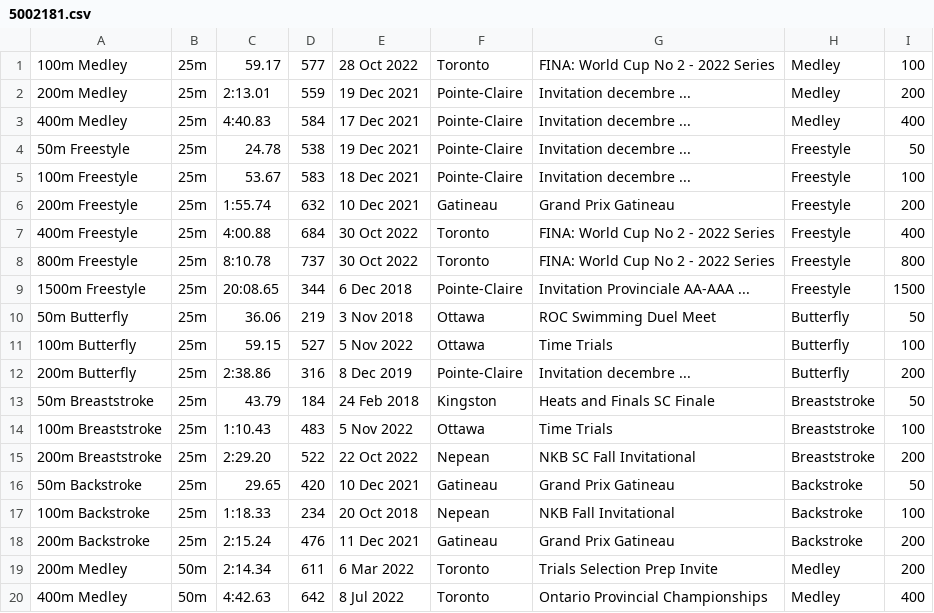
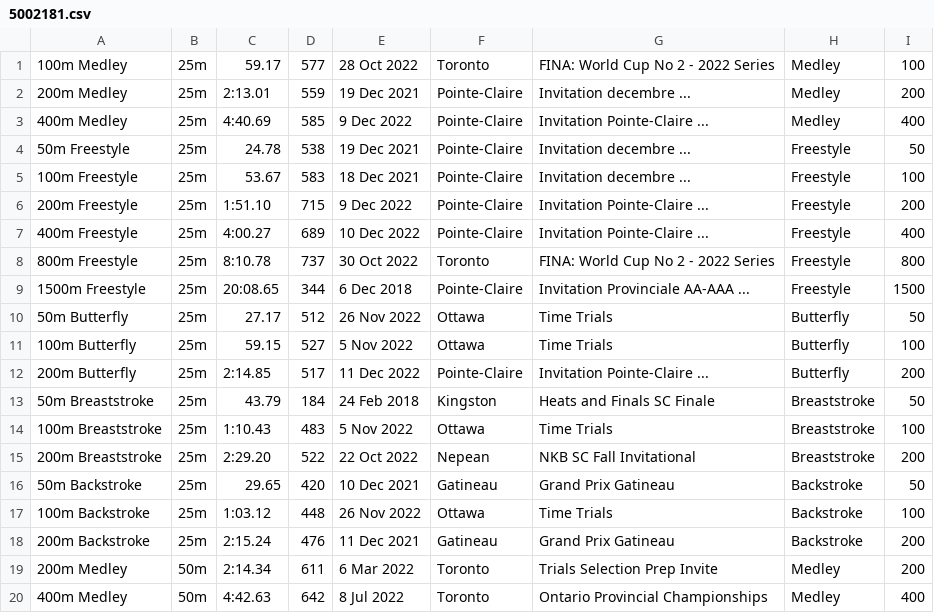
Before and after one commit to Subject2Risk/swim-report, a CSV file: swim-data/5002181.csv, drawn as a sheet; only a part is shown; the diff covers the shown part only.

```diff
--- a/swim-data/5002181.csv
+++ b/swim-data/5002181.csv
@@ -2,12 +2,12 @@
 200m Medley,25m,2:13.01,559,19 Dec 2021,Pointe-Claire,Invitation decembre ...,Medley,200
-400m Medley,25m,4:40.83,584,17 Dec 2021,Pointe-Claire,Invitation decembre ...,Medley,400
+400m Medley,25m,4:40.69,585,9 Dec 2022,Pointe-Claire,Invitation Pointe-Claire ...,Medley,400
 50m Freestyle,25m,24.78,538,19 Dec 2021,Pointe-Claire,Invitation decembre ...,Freestyle,50
 100m Freestyle,25m,53.67,583,18 Dec 2021,Pointe-Claire,Invitation decembre ...,Freestyle,100
-200m Freestyle,25m,1:55.74,632,10 Dec 2021,Gatineau,Grand Prix Gatineau,Freestyle,200
-400m Freestyle,25m,4:00.88,684,30 Oct 2022,Toronto,FINA: World Cup No 2 - 2022 Series,Freestyle,400
+200m Freestyle,25m,1:51.10,715,9 Dec 2022,Pointe-Claire,Invitation Pointe-Claire ...,Freestyle,200
+400m Freestyle,25m,4:00.27,689,10 Dec 2022,Pointe-Claire,Invitation Pointe-Claire ...,Freestyle,400
 800m Freestyle,25m,8:10.78,737,30 Oct 2022,Toronto,FINA: World Cup No 2 - 2022 Series,Freestyle,800
 1500m Freestyle,25m,20:08.65,344,6 Dec 2018,Pointe-Claire,Invitation Provinciale AA-AAA ...,Freestyle,1500
-50m Butterfly,25m,36.06,219,3 Nov 2018,Ottawa,ROC Swimming Duel Meet,Butterfly,50
+50m Butterfly,25m,27.17,512,26 Nov 2022,Ottawa,Time Trials,Butterfly,50
 100m Butterfly,25m,59.15,527,5 Nov 2022,Ottawa,Time Trials,Butterfly,100
-200m Butterfly,25m,2:38.86,316,8 Dec 2019,Pointe-Claire,Invitation decembre ...,Butterfly,200
+200m Butterfly,25m,2:14.85,517,11 Dec 2022,Pointe-Claire,Invitation Pointe-Claire ...,Butterfly,200
 50m Breaststroke,25m,43.79,184,24 Feb 2018,Kingston,Heats and Finals SC Finale,Breaststroke,50
@@ -16,3 +16,3 @@
 50m Backstroke,25m,29.65,420,10 Dec 2021,Gatineau,Grand Prix Gatineau,Backstroke,50
-100m Backstroke,25m,1:18.33,234,20 Oct 2018,Nepean,NKB Fall Invitational,Backstroke,100
+100m Backstroke,25m,1:03.12,448,26 Nov 2022,Ottawa,Time Trials,Backstroke,100
 200m Backstroke,25m,2:15.24,476,11 Dec 2021,Gatineau,Grand Prix Gatineau,Backstroke,200
```
Also changed, not shown: 15 edited cells elsewhere in this file, swim-data/4821832.csv, swim-data/5085736.csv.
